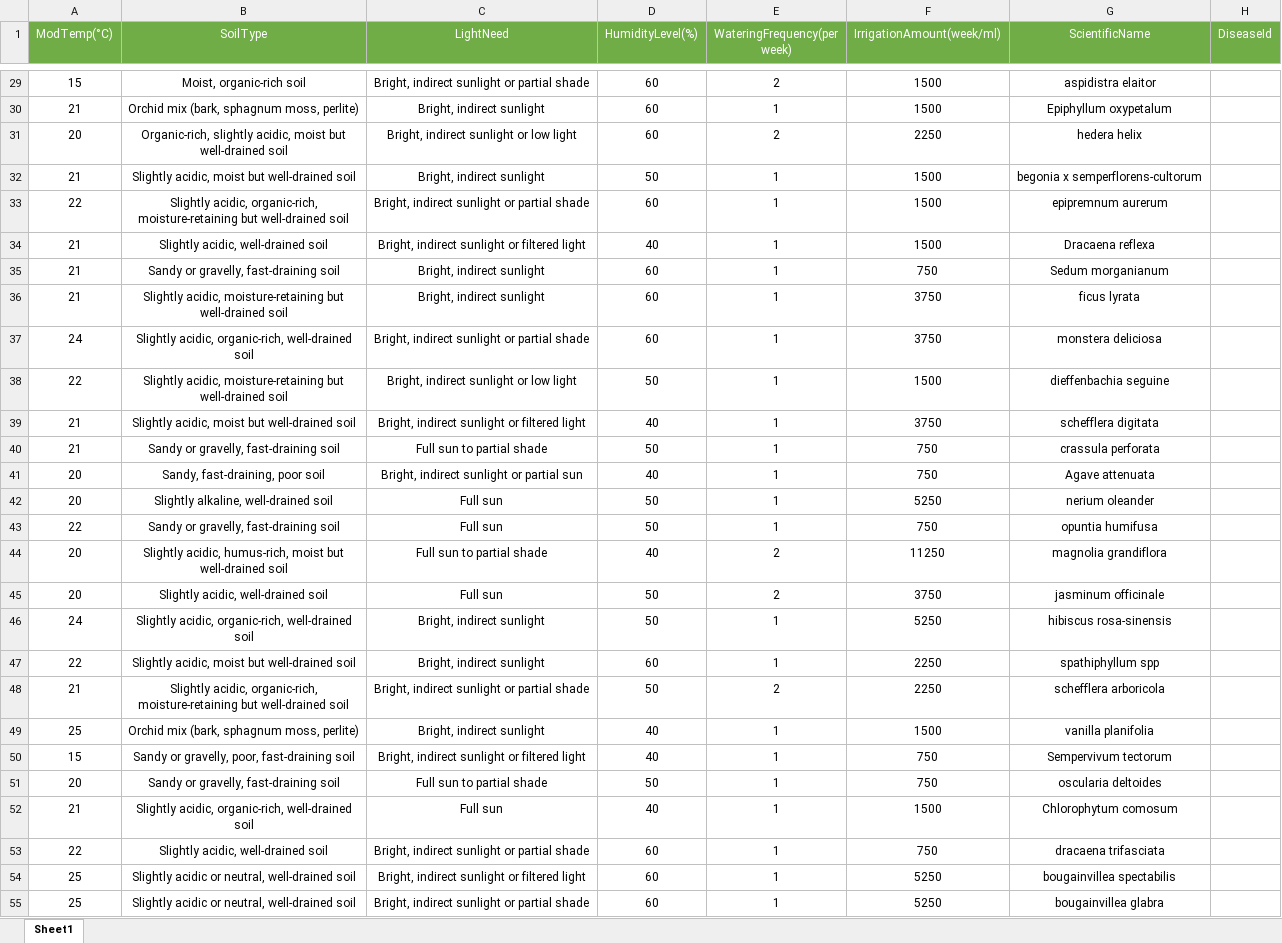
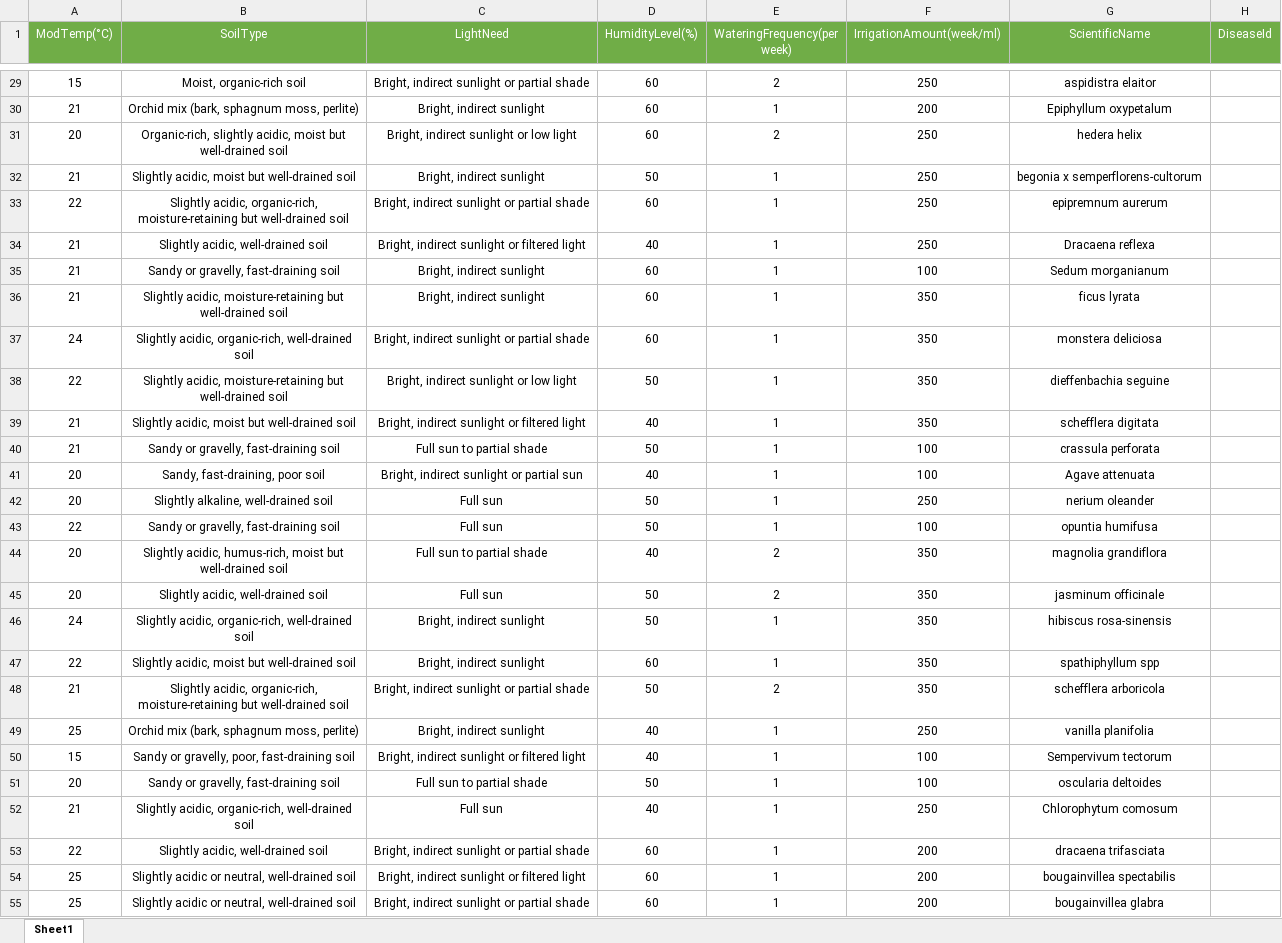
Before and after one commit to quadfart/CMPE494, an Excel workbook: PlanAppAPI/PlanAppAPI/Seeds/PlantData.xlsx, sheet Sheet1, drawn as a sheet; only a part is shown, gaps mark what is left out; values as stored, in another font and other column widths than the file's, no borders; the diff covers the shown part only; the diff names each change by its address in the sheet, - before the commit and + after, or states it on an @@ line.

```diff
--- a/PlanAppAPI/PlanAppAPI/Seeds/PlantData.xlsx (sheet Sheet1)
+++ b/PlanAppAPI/PlanAppAPI/Seeds/PlantData.xlsx (sheet Sheet1)
-F29 (IrrigationAmount(week/ml)): 1500
+F29 (IrrigationAmount(week/ml)): 250
-F30 (IrrigationAmount(week/ml)): 1500
+F30 (IrrigationAmount(week/ml)): 200
-F31 (IrrigationAmount(week/ml)): 2250
+F31 (IrrigationAmount(week/ml)): 250
-F32:F34 (IrrigationAmount(week/ml)): 1500
+F32:F34 (IrrigationAmount(week/ml)): 250
-F35 (IrrigationAmount(week/ml)): 750
+F35 (IrrigationAmount(week/ml)): 100
-F36:F37 (IrrigationAmount(week/ml)): 3750
+F36:F37 (IrrigationAmount(week/ml)): 350
-F38 (IrrigationAmount(week/ml)): 1500
+F38 (IrrigationAmount(week/ml)): 350
-F39 (IrrigationAmount(week/ml)): 3750
+F39 (IrrigationAmount(week/ml)): 350
-F40:F41 (IrrigationAmount(week/ml)): 750
+F40:F41 (IrrigationAmount(week/ml)): 100
-F42 (IrrigationAmount(week/ml)): 5250
+F42 (IrrigationAmount(week/ml)): 250
-F43 (IrrigationAmount(week/ml)): 750
+F43 (IrrigationAmount(week/ml)): 100
-F44 (IrrigationAmount(week/ml)): 11250
+F44 (IrrigationAmount(week/ml)): 350
-F45 (IrrigationAmount(week/ml)): 3750
+F45 (IrrigationAmount(week/ml)): 350
-F46 (IrrigationAmount(week/ml)): 5250
+F46 (IrrigationAmount(week/ml)): 350
-F47:F48 (IrrigationAmount(week/ml)): 2250
+F47:F48 (IrrigationAmount(week/ml)): 350
-F49 (IrrigationAmount(week/ml)): 1500
+F49 (IrrigationAmount(week/ml)): 250
-F50:F51 (IrrigationAmount(week/ml)): 750
+F50:F51 (IrrigationAmount(week/ml)): 100
-F52 (IrrigationAmount(week/ml)): 1500
+F52 (IrrigationAmount(week/ml)): 250
-F53 (IrrigationAmount(week/ml)): 750
+F53 (IrrigationAmount(week/ml)): 200
-F54:F55 (IrrigationAmount(week/ml)): 5250
+F54:F55 (IrrigationAmount(week/ml)): 200
```
Also changed, not shown: 27 edited cells elsewhere in this sheet.
